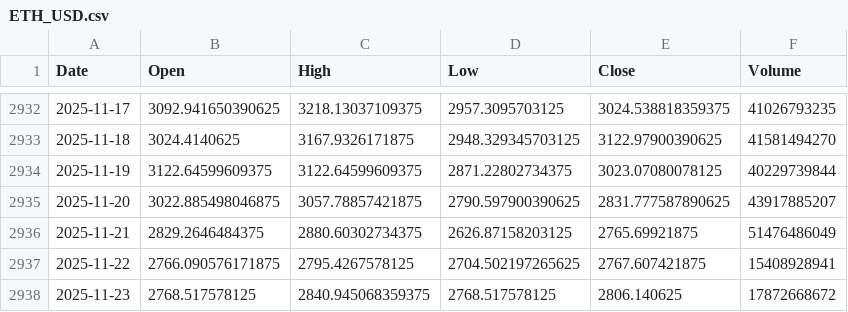
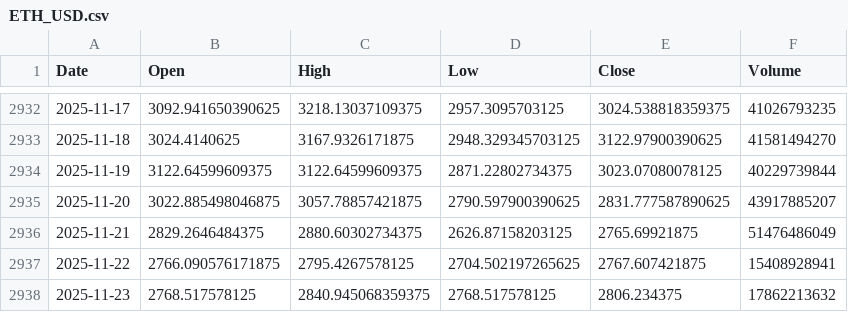
Before and after one commit to AR-47/AI-Trading-Chart, a CSV file: TradingProject/data/ETH_USD.csv (was data/ETH_USD.csv), drawn as a sheet; only a part is shown, gaps mark what is left out.

```diff
--- a/data/ETH_USD.csv
+++ b/TradingProject/data/ETH_USD.csv
@@ -2937,2 +2937,2 @@ Date,Open,High,Low,Close,Volume
 2025-11-22,2766.090576171875,2795.4267578125,2704.502197265625,2767.607421875,15408928941
-2025-11-23,2768.517578125,2840.945068359375,2768.517578125,2806.140625,17872668672
+2025-11-23,2768.517578125,2840.945068359375,2768.517578125,2806.234375,17862213632
```
Also changed, not shown: TradingProject/data/BTC_USD.csv, 3 other files.
